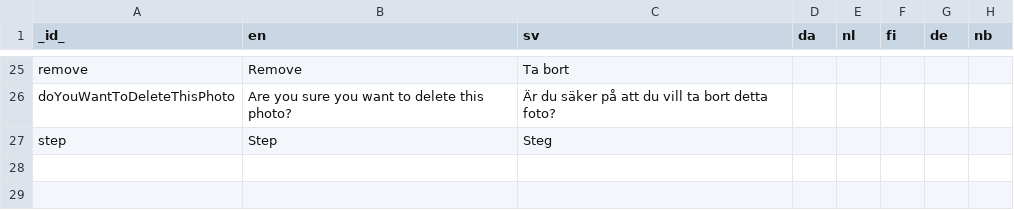
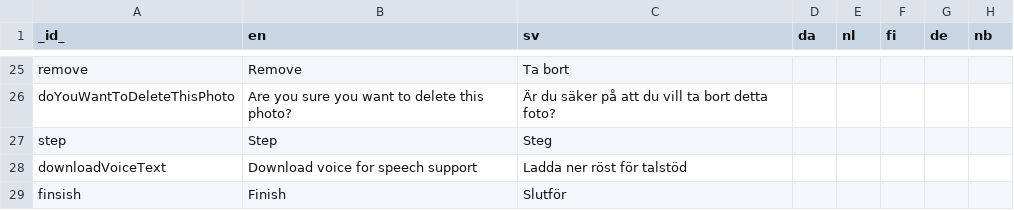
Before and after one commit to abilia/system_settings_editor, a TSV file: lib/i18n/translations.missing.tsv, drawn as a sheet; only a part is shown, gaps mark what is left out.

Commit message:
SGC-549: translations for page 2

```diff
--- a/lib/i18n/translations.missing.tsv
+++ b/lib/i18n/translations.missing.tsv
@@ -27 +27,3 @@ doYouWantToDeleteThisPhoto	Are you sure you want to delete this photo?	Är du s
 step	Step	Steg					
+downloadVoiceText	Download voice for speech support	Ladda ner röst för talstöd					
+finsish	Finish	Slutför					
```
Also changed, not shown: lib/i18n/translations.tsv, 2 other files.
